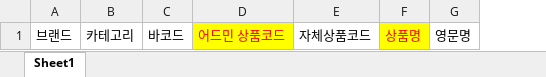
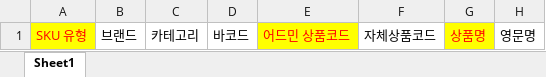
Before and after one commit to flowbutlerauto/flowbutler, an Excel workbook: public/assets/SKU-template.xlsx, sheet Sheet1, drawn as a sheet; only a part is shown; values as stored, in another font and other column widths than the file's, no borders; the diff names each change by its address in the sheet, - before the commit and + after, or states it on an @@ line.

```diff
--- a/public/assets/SKU-template.xlsx (sheet Sheet1)
+++ b/public/assets/SKU-template.xlsx (sheet Sheet1)
+column A, row 1: SKU 유형
```
Also changed, not shown: 31 other files.
